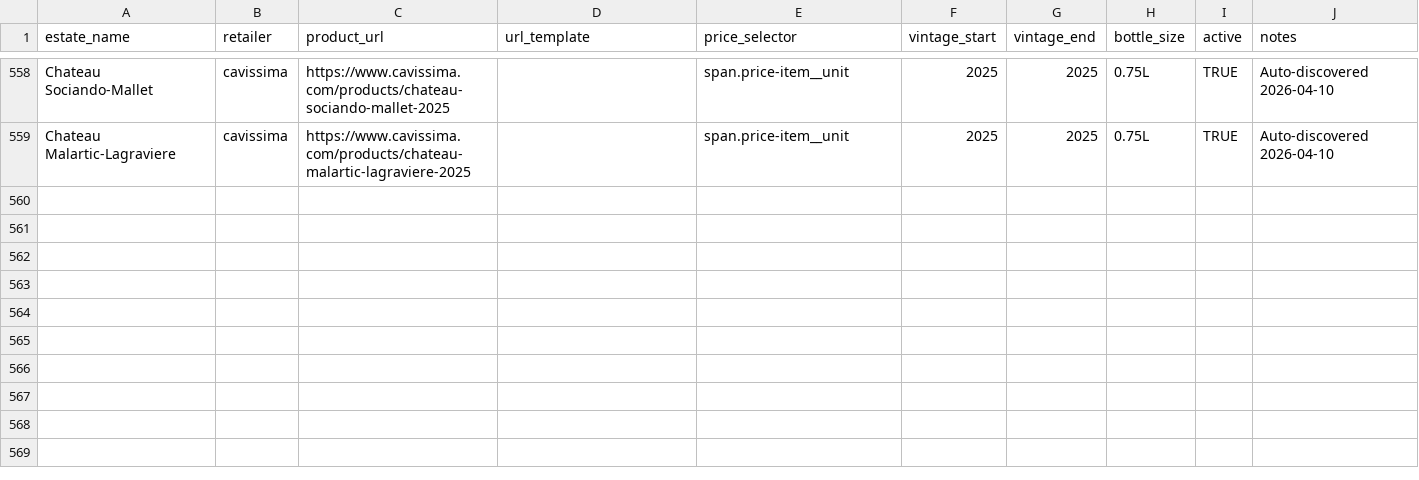
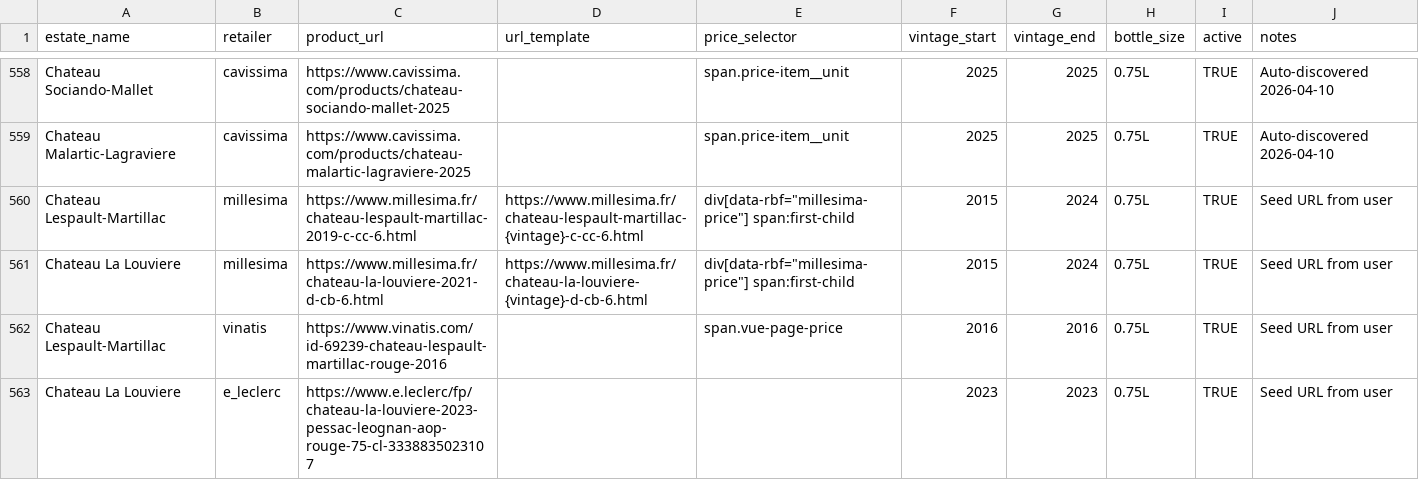
Before and after one commit to flemingsk/wine-price-scraper, a CSV file: master_products.csv, drawn as a sheet; only a part is shown, gaps mark what is left out; the diff names each change by its address in the sheet, - before the commit and + after, or states it on an @@ line.

```diff
--- a/master_products.csv
+++ b/master_products.csv
+row 560: Chateau Lespault-Martillac | millesima | https://www.millesima.fr/chateau-lespault-martillac-2019-c-cc-6.html | https://www.millesima.fr/chateau-lespault-martillac-{vintage}-c-cc-6.html | div[data-rbf="millesima-price"] span:first-child | 2015 | 2024 | 0.75L | TRUE | Seed URL from user
+row 561: Chateau La Louviere | millesima | https://www.millesima.fr/chateau-la-louviere-2021-d-cb-6.html | https://www.millesima.fr/chateau-la-louviere-{vintage}-d-cb-6.html | div[data-rbf="millesima-price"] span:first-child | 2015 | 2024 | 0.75L | TRUE | Seed URL from user
+row 562: Chateau Lespault-Martillac | vinatis | https://www.vinatis.com/id-69239-chateau-lespault-martillac-rouge-2016 |  | span.vue-page-price | 2016 | 2016 | 0.75L | TRUE | Seed URL from user
+row 563: Chateau La Louviere | e_leclerc | https://www.e.leclerc/fp/chateau-la-louviere-2023-pessac-leognan-aop-rouge-75-cl-3338835023107 |  |  | 2023 | 2023 | 0.75L | TRUE | Seed URL from user
```
Also changed, not shown: 3 other files.
